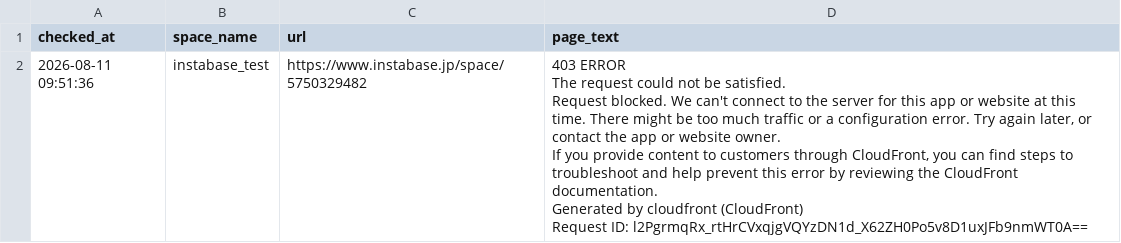
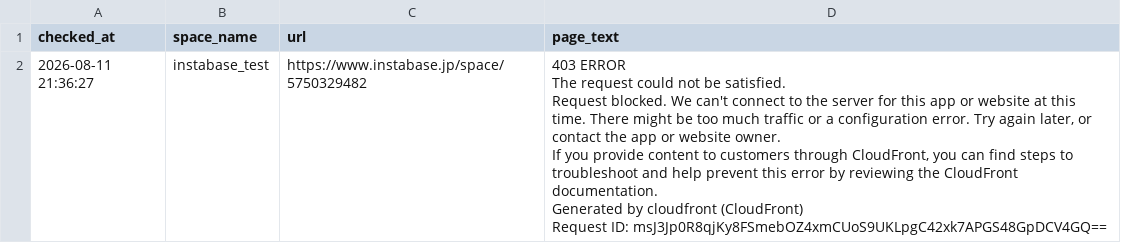
Before and after one commit to Haru-debug-cloud/booking-monitor, a CSV file: page_texts.csv, drawn as a sheet.

```diff
--- a/page_texts.csv
+++ b/page_texts.csv
@@ -1,7 +1,7 @@
 checked_at,space_name,url,page_text
-2026-08-11 09:51:36,instabase_test,https://www.instabase.jp/space/5750329482,"403 ERROR
-The request could not be satisfied.
-Request blocked. We can't connect to the server for this app or website at this time. There might be too much traffic or a configuration error. Try again later, or contact the app or website owner.
-If you provide content to customers through CloudFront, you can find steps to troubleshoot and help prevent this error by reviewing the CloudFront documentation.
-Generated by cloudfront (CloudFront)
-Request ID: l2PgrmqRx_rtHrCVxqjgVQYzDN1d_X62ZH0Po5v8D1uxJFb9nmWT0A=="
+2026-08-11 21:36:27,instabase_test,https://www.instabase.jp/space/5750329482,"403 ERROR
+The request could not be satisfied.
+Request blocked. We can't connect to the server for this app or website at this time. There might be too much traffic or a configuration error. Try again later, or contact the app or website owner.
+If you provide content to customers through CloudFront, you can find steps to troubleshoot and help prevent this error by reviewing the CloudFront documentation.
+Generated by cloudfront (CloudFront)
+Request ID: msJ3Jp0R8qjKy8FSmebOZ4xmCUoS9UKLpgC42xk7APGS48GpDCV4GQ=="
```
